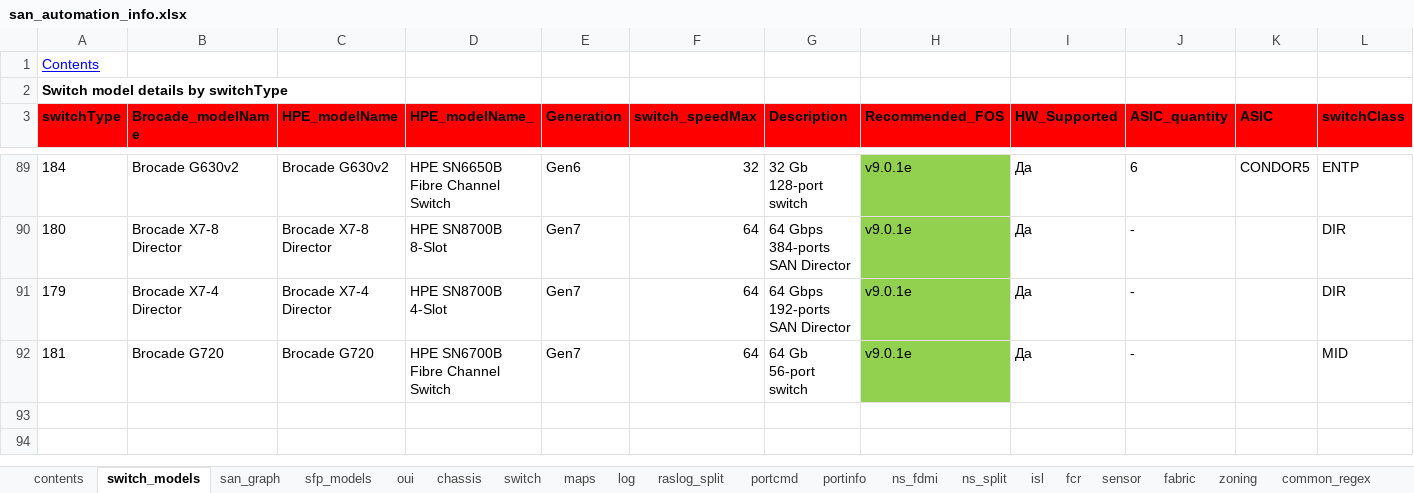
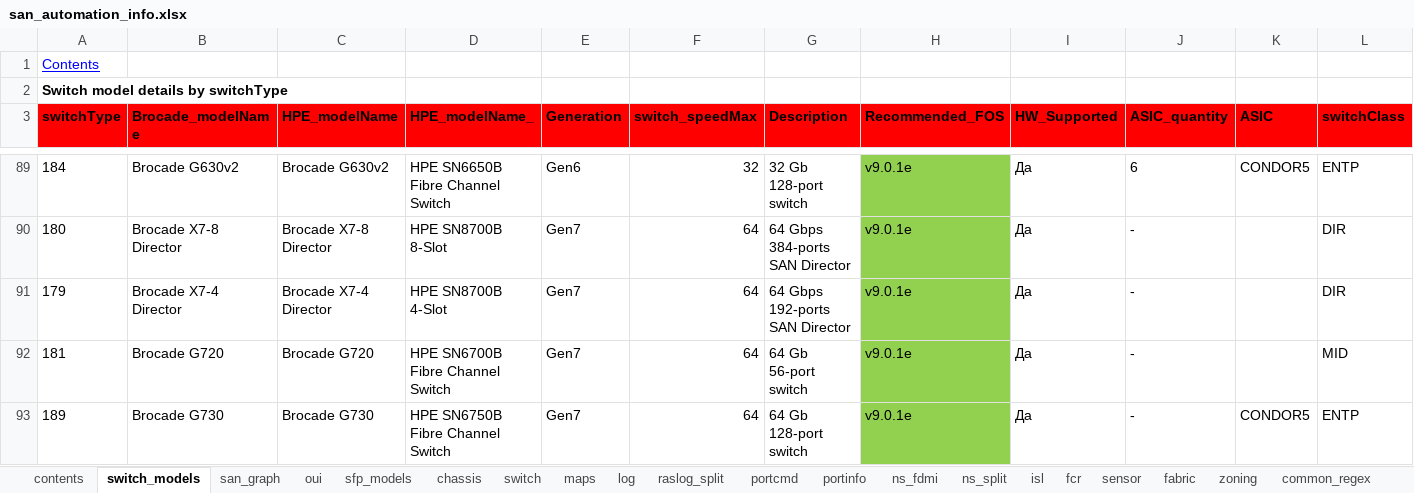
Before and after one commit to KonstantinAlxVlasenko/san_report_automation, an Excel workbook: san_automation_info.xlsx, sheet switch_models, drawn as a sheet; only a part is shown, gaps mark what is left out; values as stored, in another font and other column widths than the file's, no borders; the diff names each change by its address in the sheet, - before the commit and + after, or states it on an @@ line.

```diff
--- a/san_automation_info.xlsx (sheet switch_models)
+++ b/san_automation_info.xlsx (sheet switch_models)
@@ sheet tab order changed: contents | switch_models | san_graph | oui | sfp_models | chassis | switch | maps | log | raslog_split | portcmd | portinfo | ns_fdmi | ns_split | isl | fcr | sensor | fabric | zoning | common_regex @@
+row 93: 189 | Brocade G730 | Brocade G730 | HPE SN6750B Fibre Channel Switch | Gen7 | 64 | 64 Gb 128-port switch | v9.0.1e | Да | - | CONDOR5 | ENTP
```
Also changed, not shown: sheet oui, sheet customer_report, sheet chassis, report_info.xlsx, 8 other files.
